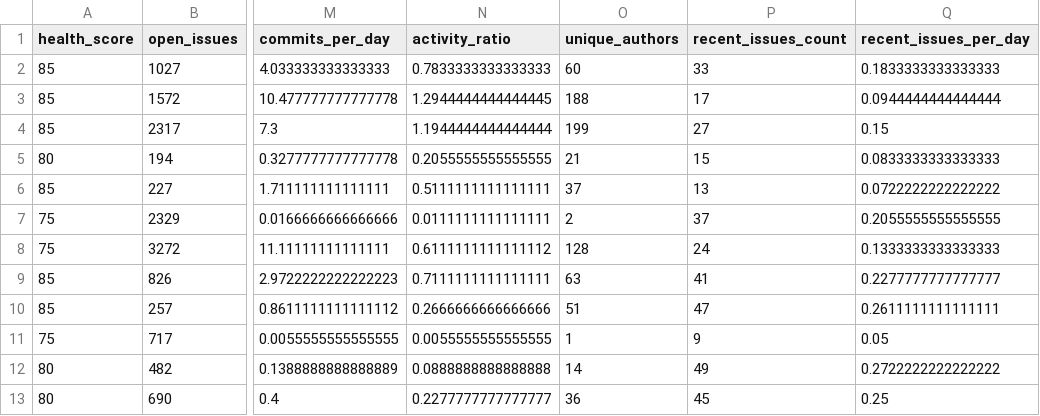
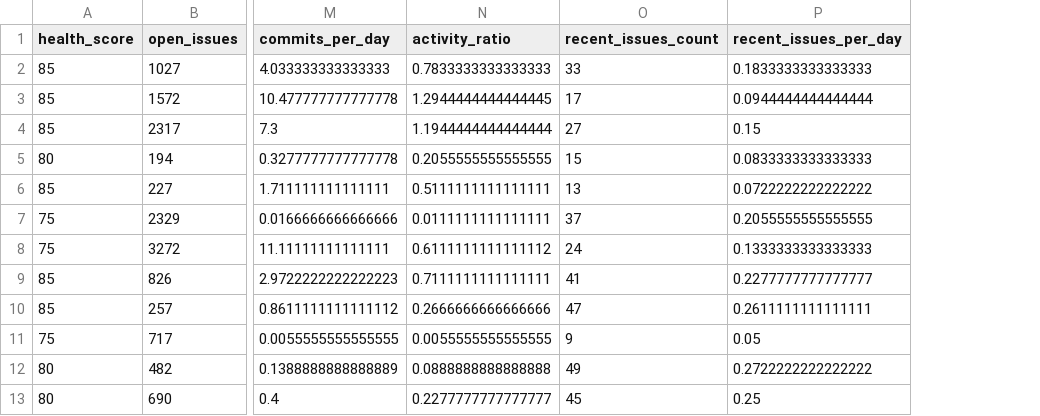
Before and after one commit to richardgage/github-repo-analysis, a CSV file: github_analysis/repos_filtered.csv, drawn as a sheet; only a part is shown, gaps mark what is left out; the diff names each change by its address in the sheet, - before the commit and + after, or states it on an @@ line.

```diff
--- a/github_analysis/repos_filtered.csv
+++ b/github_analysis/repos_filtered.csv
-column O (unique_authors), rows 2-13: 60 | 188 | 199 | 21 | 37 | 2 | 128 | 63 | 51 | 1 | 14 | 36
```
Also changed, not shown: 11 other files.
